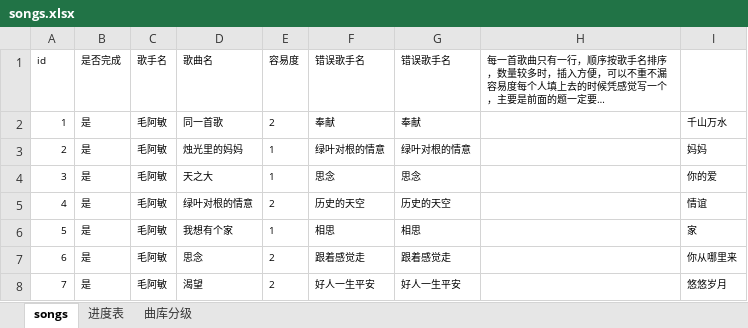
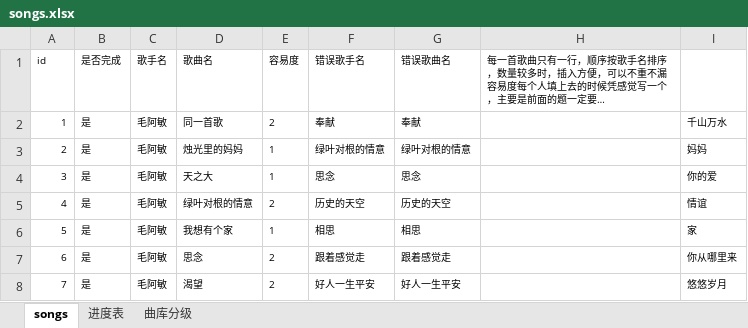
Before and after one commit to bluedazzle/riddle_common, an Excel workbook: question/management/commands/songs.xlsx, sheet songs, drawn as a sheet; only a part is shown; long unchanged cells end in …; values as stored, in another font and other column widths than the file's, no borders; the diff names each change by its address in the sheet, - before the commit and + after, or states it on an @@ line.

Commit message:
update song
Change-Id: I2e0c52c01652b7ab8470392588cad30157f793d0

```diff
--- a/question/management/commands/songs.xlsx (sheet songs)
+++ b/question/management/commands/songs.xlsx (sheet songs)
-G1: 错误歌手名
+G1: 错误歌曲名
```
